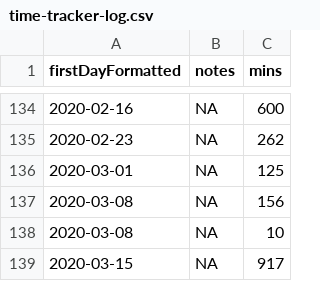
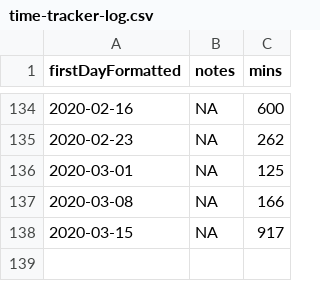
Before and after one commit to benleamon/public-data, a CSV file: time-tracker-log.csv, drawn as a sheet; only a part is shown, gaps mark what is left out.

Commit message:
Fix errata

```diff
--- a/time-tracker-log.csv
+++ b/time-tracker-log.csv
@@ -136,4 +136,3 @@ firstDayFormatted,notes,mins
 2020-03-01,NA,125
-2020-03-08,NA,156
-2020-03-08,NA,10
+2020-03-08,NA,166
 2020-03-15,NA,917
```
